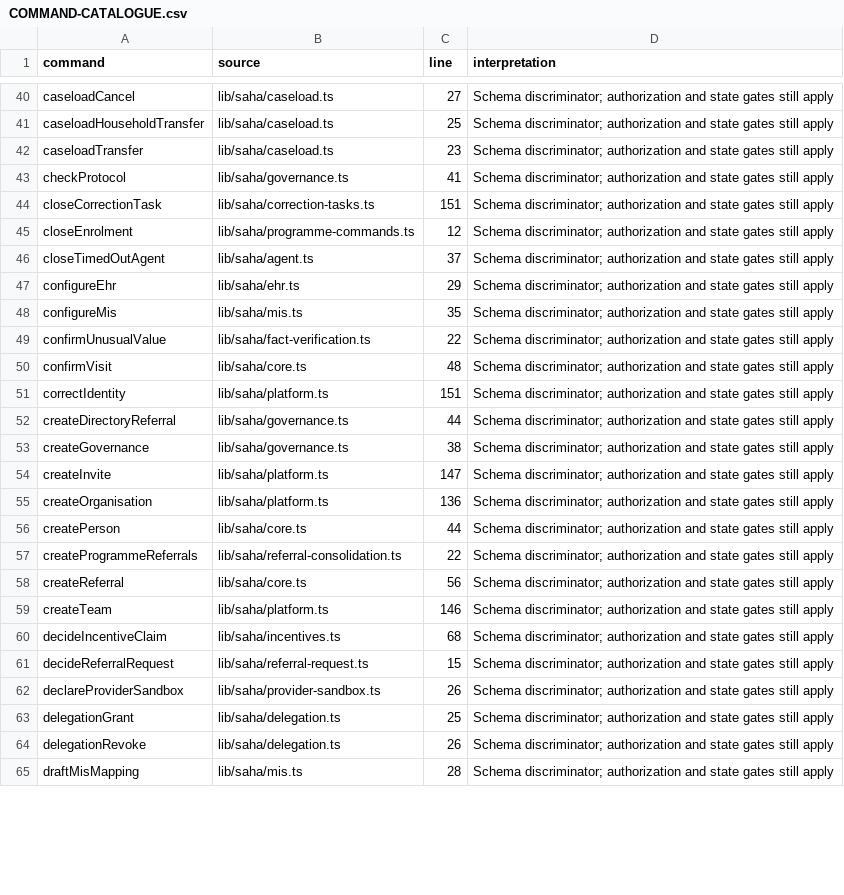
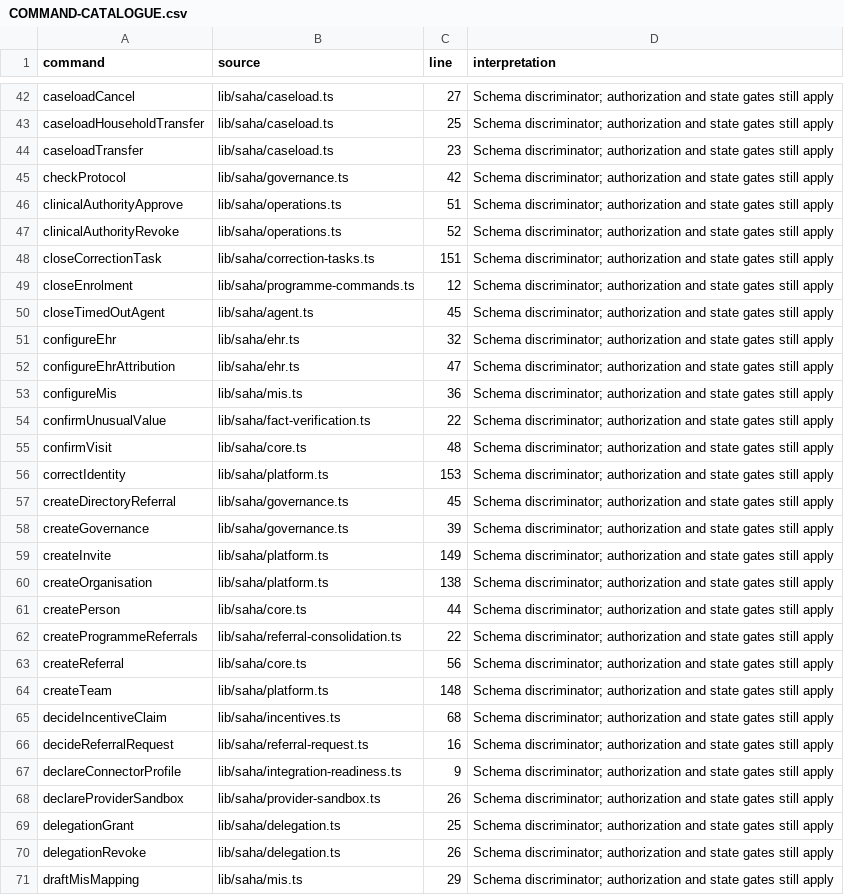
Before and after one commit to nakul175/saha-health, a CSV file: docs/current/COMMAND-CATALOGUE.csv, drawn as a sheet; only a part is shown, gaps mark what is left out; the diff covers the shown part only.

```diff
--- a/docs/current/COMMAND-CATALOGUE.csv
+++ b/docs/current/COMMAND-CATALOGUE.csv
@@ -42,15 +44,18 @@ caseloadHouseholdTransfer,lib/saha/caseload.ts,25,Schema discriminator; authoriz
 caseloadTransfer,lib/saha/caseload.ts,23,Schema discriminator; authorization and state gates still apply
-checkProtocol,lib/saha/governance.ts,41,Schema discriminator; authorization and state gates still apply
+checkProtocol,lib/saha/governance.ts,42,Schema discriminator; authorization and state gates still apply
+clinicalAuthorityApprove,lib/saha/operations.ts,51,Schema discriminator; authorization and state gates still apply
+clinicalAuthorityRevoke,lib/saha/operations.ts,52,Schema discriminator; authorization and state gates still apply
 closeCorrectionTask,lib/saha/correction-tasks.ts,151,Schema discriminator; authorization and state gates still apply
 closeEnrolment,lib/saha/programme-commands.ts,12,Schema discriminator; authorization and state gates still apply
-closeTimedOutAgent,lib/saha/agent.ts,37,Schema discriminator; authorization and state gates still apply
-configureEhr,lib/saha/ehr.ts,29,Schema discriminator; authorization and state gates still apply
-configureMis,lib/saha/mis.ts,35,Schema discriminator; authorization and state gates still apply
+closeTimedOutAgent,lib/saha/agent.ts,45,Schema discriminator; authorization and state gates still apply
+configureEhr,lib/saha/ehr.ts,32,Schema discriminator; authorization and state gates still apply
+configureEhrAttribution,lib/saha/ehr.ts,47,Schema discriminator; authorization and state gates still apply
+configureMis,lib/saha/mis.ts,36,Schema discriminator; authorization and state gates still apply
 confirmUnusualValue,lib/saha/fact-verification.ts,22,Schema discriminator; authorization and state gates still apply
 confirmVisit,lib/saha/core.ts,48,Schema discriminator; authorization and state gates still apply
-correctIdentity,lib/saha/platform.ts,151,Schema discriminator; authorization and state gates still apply
-createDirectoryReferral,lib/saha/governance.ts,44,Schema discriminator; authorization and state gates still apply
-createGovernance,lib/saha/governance.ts,38,Schema discriminator; authorization and state gates still apply
-createInvite,lib/saha/platform.ts,147,Schema discriminator; authorization and state gates still apply
-createOrganisation,lib/saha/platform.ts,136,Schema discriminator; authorization and state gates still apply
+correctIdentity,lib/saha/platform.ts,153,Schema discriminator; authorization and state gates still apply
+createDirectoryReferral,lib/saha/governance.ts,45,Schema discriminator; authorization and state gates still apply
+createGovernance,lib/saha/governance.ts,39,Schema discriminator; authorization and state gates still apply
+createInvite,lib/saha/platform.ts,149,Schema discriminator; authorization and state gates still apply
+createOrganisation,lib/saha/platform.ts,138,Schema discriminator; authorization and state gates still apply
 createPerson,lib/saha/core.ts,44,Schema discriminator; authorization and state gates still apply
@@ -58,5 +63,6 @@ createProgrammeReferrals,lib/saha/referral-consolidation.ts,22,Schema discrimina
 createReferral,lib/saha/core.ts,56,Schema discriminator; authorization and state gates still apply
-createTeam,lib/saha/platform.ts,146,Schema discriminator; authorization and state gates still apply
+createTeam,lib/saha/platform.ts,148,Schema discriminator; authorization and state gates still apply
 decideIncentiveClaim,lib/saha/incentives.ts,68,Schema discriminator; authorization and state gates still apply
-decideReferralRequest,lib/saha/referral-request.ts,15,Schema discriminator; authorization and state gates still apply
+decideReferralRequest,lib/saha/referral-request.ts,16,Schema discriminator; authorization and state gates still apply
+declareConnectorProfile,lib/saha/integration-readiness.ts,9,Schema discriminator; authorization and state gates still apply
 declareProviderSandbox,lib/saha/provider-sandbox.ts,26,Schema discriminator; authorization and state gates still apply
@@ -64,2 +70,2 @@ delegationGrant,lib/saha/delegation.ts,25,Schema discriminator; authorization an
 delegationRevoke,lib/saha/delegation.ts,26,Schema discriminator; authorization and state gates still apply
-draftMisMapping,lib/saha/mis.ts,28,Schema discriminator; authorization and state gates still apply
+draftMisMapping,lib/saha/mis.ts,29,Schema discriminator; authorization and state gates still apply
```
Also changed, not shown: 7 added rows and 65 edited cells elsewhere in this file, docs/current/EXECUTION-REGISTER.csv, requirements/traceability.csv, 47 other files.
